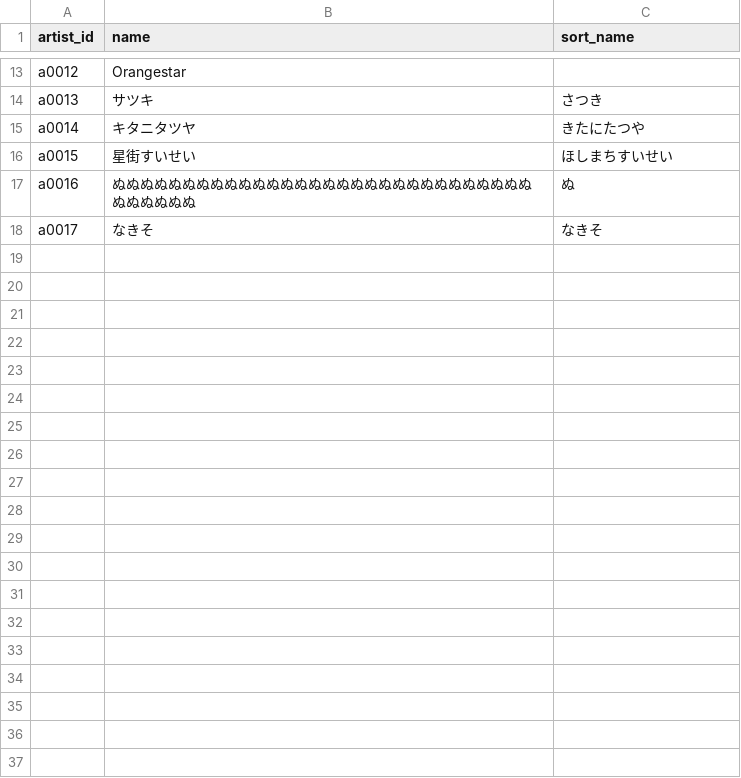
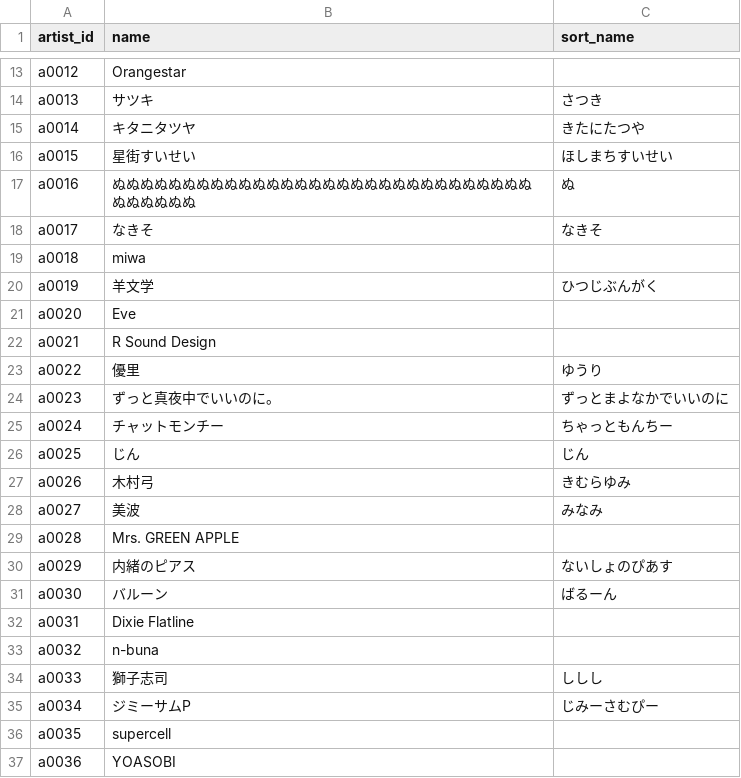
Before and after one commit to kajuen-kajuen/shinoutatime-streamlit, a TSV file: data/v2/artists.tsv, drawn as a sheet; only a part is shown, gaps mark what is left out; the diff covers the shown part only; the diff names each change by its address in the sheet, - before the commit and + after, or states it on an @@ line.

```diff
--- a/data/v2/artists.tsv
+++ b/data/v2/artists.tsv
+row 19: a0018 | miwa
+row 20: a0019 | 羊文学 | ひつじぶんがく
+row 21: a0020 | Eve
+row 22: a0021 | R Sound Design
+row 23: a0022 | 優里 | ゆうり
+row 24: a0023 | ずっと真夜中でいいのに。 | ずっとまよなかでいいのに
+row 25: a0024 | チャットモンチー | ちゃっともんちー
+row 26: a0025 | じん | じん
+row 27: a0026 | 木村弓 | きむらゆみ
+row 28: a0027 | 美波 | みなみ
+row 29: a0028 | Mrs. GREEN APPLE
+row 30: a0029 | 内緒のピアス | ないしょのぴあす
+row 31: a0030 | バルーン | ばるーん
+row 32: a0031 | Dixie Flatline
+row 33: a0032 | n-buna
+row 34: a0033 | 獅子志司 | ししし
+row 35: a0034 | ジミーサムP | じみーさむぴー
+row 36: a0035 | supercell
+row 37: a0036 | YOASOBI
```
Also changed, not shown: 41 added rows elsewhere in this file, data/ingest/skipped.tsv, data/v2/aliases.tsv, 3 other files.
